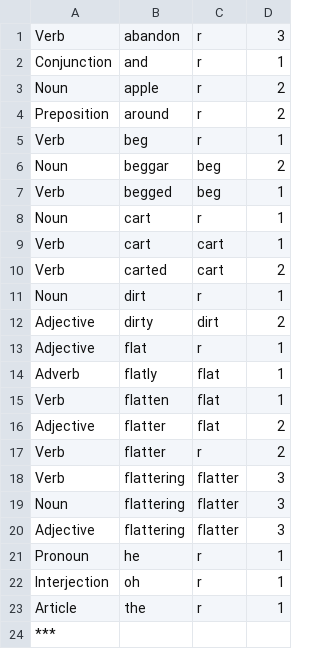
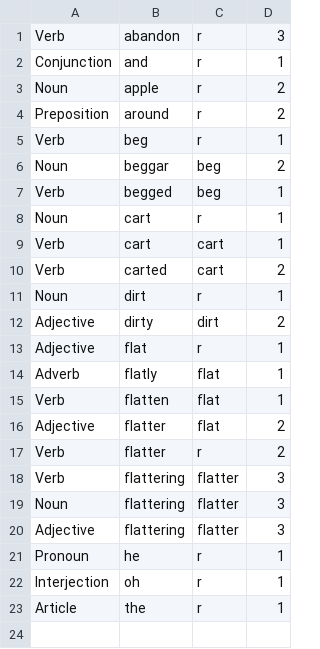
Before and after one commit to treynolds/lcs, a CSV file: tinyDict.csv, drawn as a sheet; the diff names each change by its address in the sheet, - before the commit and + after, or states it on an @@ line.

```diff
--- a/tinyDict.csv
+++ b/tinyDict.csv
-row 24: ***
```
Also changed, not shown: 1 other file.
